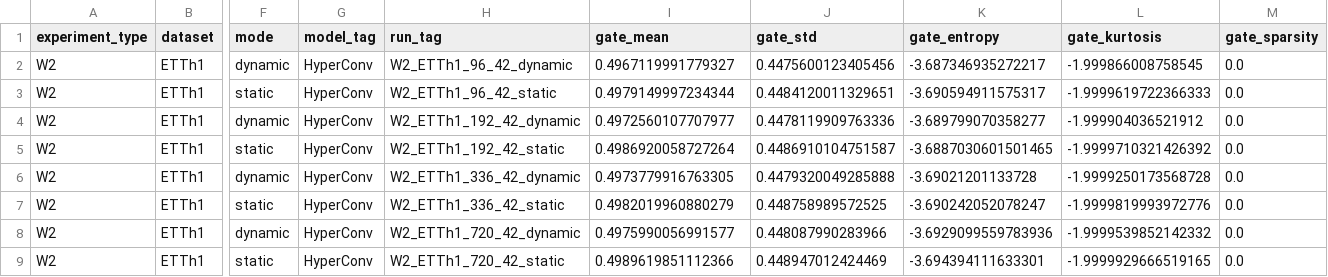
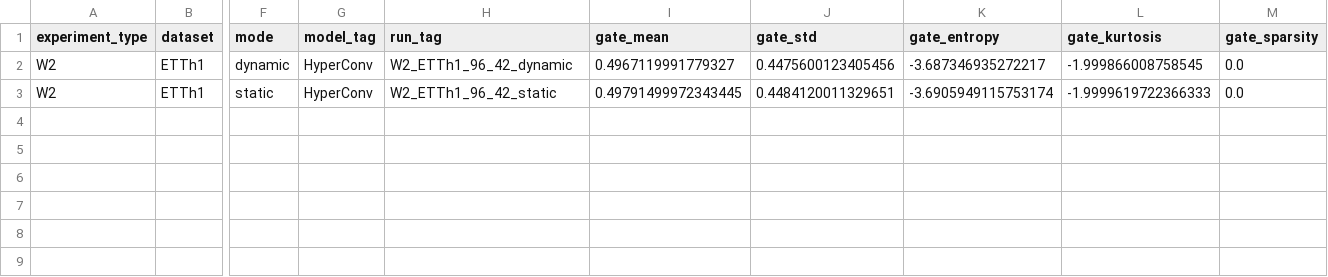
Before and after one commit to PolnareffPark/CTSF-W, a CSV file: results/results_W2/ETTh1/gate_distribution/gate_distribution_summary.csv, drawn as a sheet; only a part is shown, gaps mark what is left out; rows hold the shown columns only; the diff names each change by its address in the sheet, - before the commit and + after, or states it on an @@ line.

```diff
--- a/results/results_W2/ETTh1/gate_distribution/gate_distribution_summary.csv
+++ b/results/results_W2/ETTh1/gate_distribution/gate_distribution_summary.csv
-I3 (gate_mean): 0.4979149997234344
+I3 (gate_mean): 0.49791499972343445
-K3 (gate_entropy): -3.690594911575317
+K3 (gate_entropy): -3.6905949115753174
-row 4: W2 | ETTh1 | dynamic | HyperConv | W2_ETTh1_192_42_dynamic | 0.4972560107707977 | 0.4478119909763336 | -3.689799070358277 | -1.999904036521912 | 0.0
-row 5: W2 | ETTh1 | static | HyperConv | W2_ETTh1_192_42_static | 0.4986920058727264 | 0.4486910104751587 | -3.6887030601501465 | -1.9999710321426392 | 0.0
-row 6: W2 | ETTh1 | dynamic | HyperConv | W2_ETTh1_336_42_dynamic | 0.4973779916763305 | 0.4479320049285888 | -3.69021201133728 | -1.9999250173568728 | 0.0
-row 7: W2 | ETTh1 | static | HyperConv | W2_ETTh1_336_42_static | 0.4982019960880279 | 0.448758989572525 | -3.690242052078247 | -1.9999819993972776 | 0.0
-row 8: W2 | ETTh1 | dynamic | HyperConv | W2_ETTh1_720_42_dynamic | 0.4975990056991577 | 0.448087990283966 | -3.6929099559783936 | -1.9999539852142332 | 0.0
-row 9: W2 | ETTh1 | static | HyperConv | W2_ETTh1_720_42_static | 0.4989619851112366 | 0.448947012424469 | -3.694394111633301 | -1.9999929666519165 | 0.0
```
Also changed, not shown: results/results_W2.csv, results/results_W2/ETTh1/forest_plot/forest_plot_detail.csv, 7 other files.
